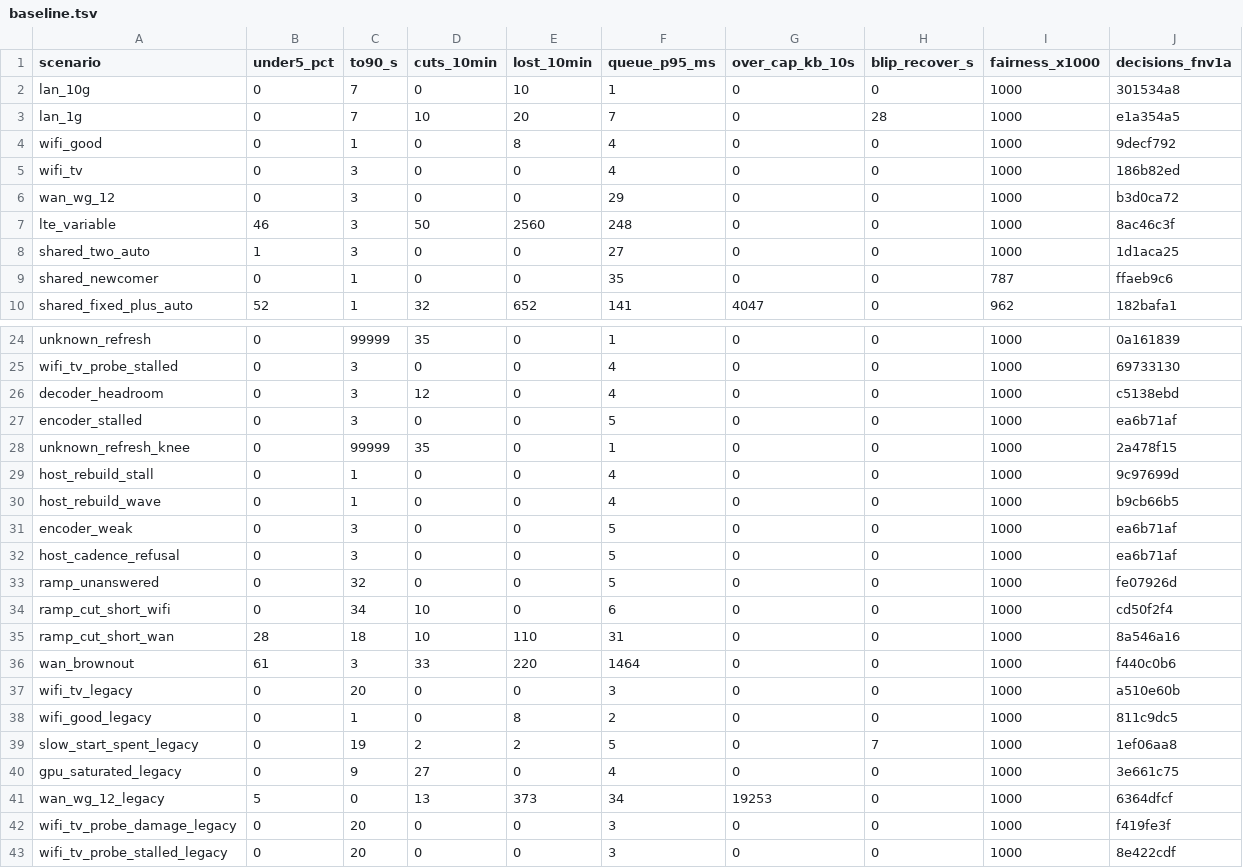
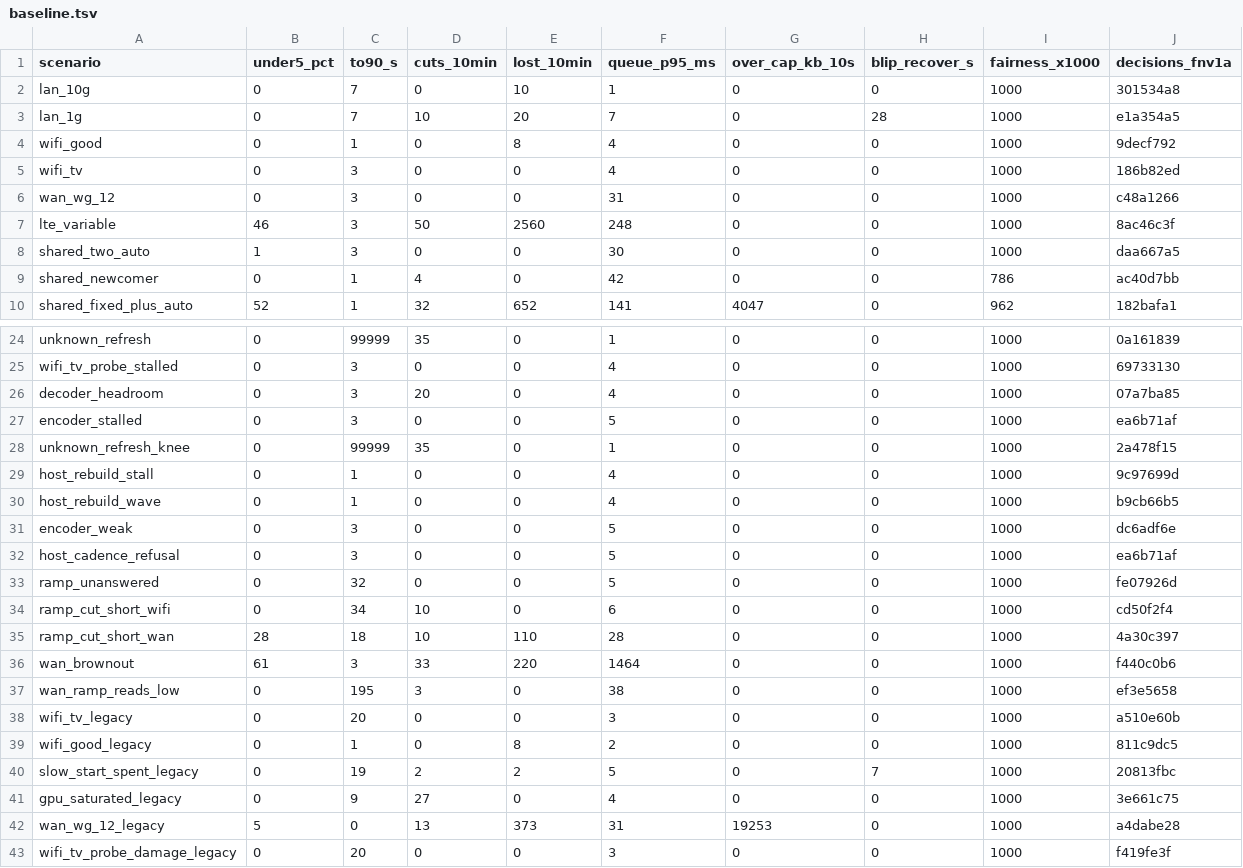
Before and after one commit to aditi-ab/punktfunk-rpi5, a TSV file: crates/punktfunk-core/src/abr/sim/baseline.tsv, drawn as a sheet; only a part is shown, gaps mark what is left out; the shorter side is filled out with more unchanged rows; the diff covers the shown part only.

Commit message:
fix(core/abr): re-ask the wall a measurement found
The bring-up ramp's wall became a ceiling that never lifted, so on the rig's
12.05 Mbps tunnel the session held 52-55 % of the link for its whole life.
The safety was right — 5 lost frames per ten minutes against 311 — but a
bound that never expires is what L1 forbids, and §4.1 asks for the outcome
to be link-cap evidence instead.

The licensed rate is now the cap as well as the ceiling, parked at rather
than a tenth under: the reading holds 30 % back already. One of them latches
it, because a measurement offered the link several times what the session
will and watched it refuse. It is asked again on the long clock, since
nothing is damaged while it stands, and each lift carries the ceiling with
it — so the wall stops being permanent without handing another driver
authority. The burst converts the same way: it counts its own filler beside
video, so it reads low too.

`wan_ramp_reads_low` is the rig's finding, 12.05 Mbps behind a 900 ms queue.
The old path peaked at 8 306 kbps; this one sees 90 % of the link in 195 s,
no frame lost.

```diff
--- a/crates/punktfunk-core/src/abr/sim/baseline.tsv
+++ b/crates/punktfunk-core/src/abr/sim/baseline.tsv
@@ -5,6 +5,6 @@ wifi_good	0	1	0	8	4	0	0	1000	9decf792
 wifi_tv	0	3	0	0	4	0	0	1000	186b82ed
-wan_wg_12	0	3	0	0	29	0	0	1000	b3d0ca72
+wan_wg_12	0	3	0	0	31	0	0	1000	c48a1266
 lte_variable	46	3	50	2560	248	0	0	1000	8ac46c3f
-shared_two_auto	1	3	0	0	27	0	0	1000	1d1aca25
-shared_newcomer	0	1	0	0	35	0	0	787	ffaeb9c6
+shared_two_auto	1	3	0	0	30	0	0	1000	daa667a5
+shared_newcomer	0	1	4	0	42	0	0	786	ac40d7bb
 shared_fixed_plus_auto	52	1	32	652	141	4047	0	962	182bafa1
@@ -25,3 +25,3 @@ unknown_refresh	0	99999	35	0	1	0	0	1000	0a161839
 wifi_tv_probe_stalled	0	3	0	0	4	0	0	1000	69733130
-decoder_headroom	0	3	12	0	4	0	0	1000	c5138ebd
+decoder_headroom	0	3	20	0	4	0	0	1000	07a7ba85
 encoder_stalled	0	3	0	0	5	0	0	1000	ea6b71af
@@ -30,3 +30,3 @@ host_rebuild_stall	0	1	0	0	4	0	0	1000	9c97699d
 host_rebuild_wave	0	1	0	0	4	0	0	1000	b9cb66b5
-encoder_weak	0	3	0	0	5	0	0	1000	ea6b71af
+encoder_weak	0	3	0	0	5	0	0	1000	dc6adf6e
 host_cadence_refusal	0	3	0	0	5	0	0	1000	ea6b71af
@@ -34,9 +34,10 @@ ramp_unanswered	0	32	0	0	5	0	0	1000	fe07926d
 ramp_cut_short_wifi	0	34	10	0	6	0	0	1000	cd50f2f4
-ramp_cut_short_wan	28	18	10	110	31	0	0	1000	8a546a16
+ramp_cut_short_wan	28	18	10	110	28	0	0	1000	4a30c397
 wan_brownout	61	3	33	220	1464	0	0	1000	f440c0b6
+wan_ramp_reads_low	0	195	3	0	38	0	0	1000	ef3e5658
 wifi_tv_legacy	0	20	0	0	3	0	0	1000	a510e60b
 wifi_good_legacy	0	1	0	8	2	0	0	1000	811c9dc5
-slow_start_spent_legacy	0	19	2	2	5	0	7	1000	1ef06aa8
+slow_start_spent_legacy	0	19	2	2	5	0	7	1000	20813fbc
 gpu_saturated_legacy	0	9	27	0	4	0	0	1000	3e661c75
-wan_wg_12_legacy	5	0	13	373	34	19253	0	1000	6364dfcf
+wan_wg_12_legacy	5	0	13	373	31	19253	0	1000	a4dabe28
 wifi_tv_probe_damage_legacy	0	20	0	0	3	0	0	1000	f419fe3f
```
Also changed, not shown: 1 edited cell elsewhere in this file, 4 other files.
